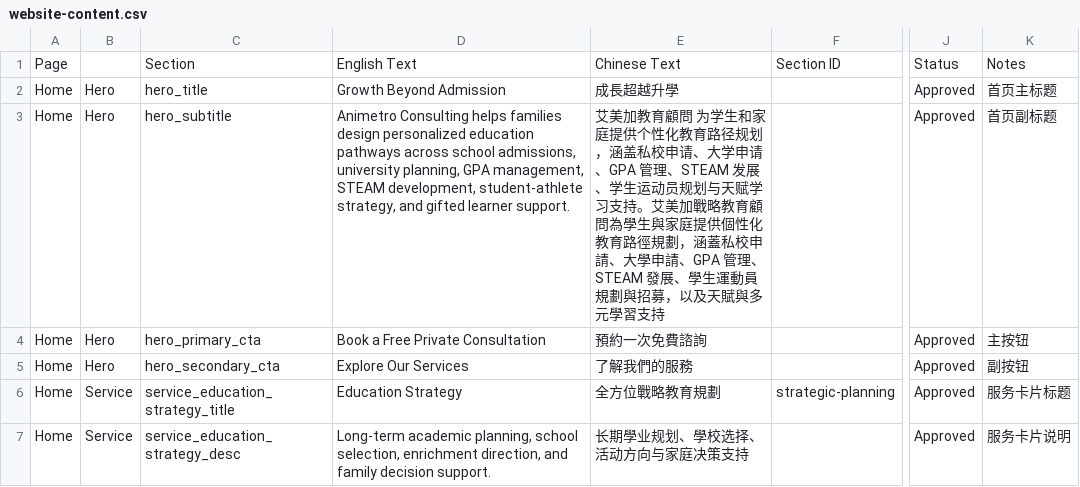
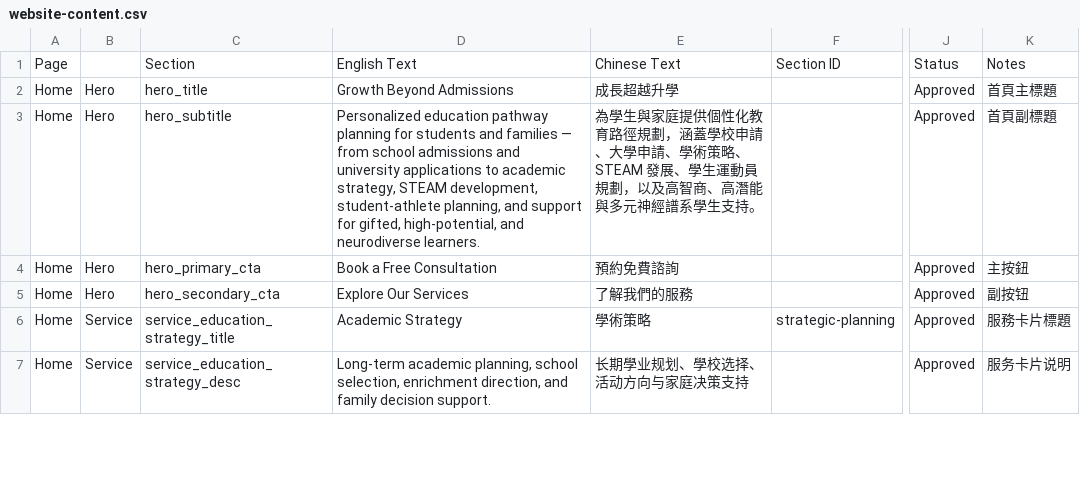
Before and after one commit to animetroconsulting-ui/Animetro-Consulting, a CSV file: content/website-content.csv, drawn as a sheet; only a part is shown, gaps mark what is left out; the diff covers the shown part only; the diff names each change by its address in the sheet, - before the commit and + after, or states it on an @@ line.

```diff
--- a/content/website-content.csv
+++ b/content/website-content.csv
-D2: Growth Beyond Admission
+D2: Growth Beyond Admissions
-K2: 首页主标题
+K2: 首頁主標題
-D3: Animetro Consulting helps families design personalized education pathways across school admissions, university planning, GPA management, STEAM development, student-athlete strategy, and gifted learner support.
+D3: Personalized education pathway planning for students and families — from school admissions and university applications to academic strategy, STEAM development, student-athlete planning, and support for gifted, high-potential, and neurodiverse learners.
-E3: 艾美加教育顧問 为学生和家庭提供个性化教育路径规划，涵盖私校申请、大学申请、GPA 管理、STEAM 发展、学生运动员规划与天赋学习支持。艾美加戰略教育顧問為學生與家庭提供個性化教育路徑規劃，涵蓋私校申請、大學申請、GPA 管理、STEAM 發展、學生運動員規劃與招募，以及天賦與多元學習支持
+E3: 為學生與家庭提供個性化教育路徑規劃，涵蓋學校申請、大學申請、學術策略、STEAM 發展、學生運動員規劃，以及高智商、高潛能與多元神經譜系學生支持。
-K3: 首页副标题
+K3: 首頁副標題
-D4: Book a Free Private Consultation
+D4: Book a Free Consultation
-E4: 預約一次免費諮詢
+E4: 預約免費諮詢
-K4: 主按钮
+K4: 主按鈕
-D6: Education Strategy
+D6: Academic Strategy
-E6: 全方位戰略教育規劃
+E6: 學術策略
-K6: 服务卡片标题
+K6: 服務卡片標題
```
Also changed, not shown: 22 edited cells elsewhere in this file, website-content.csv, 37 other files.
